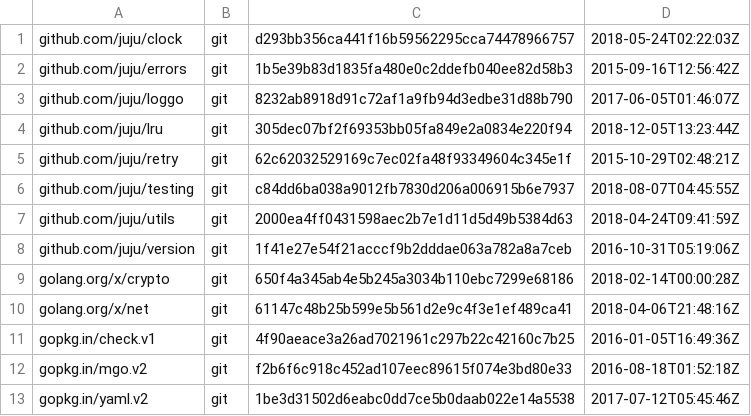
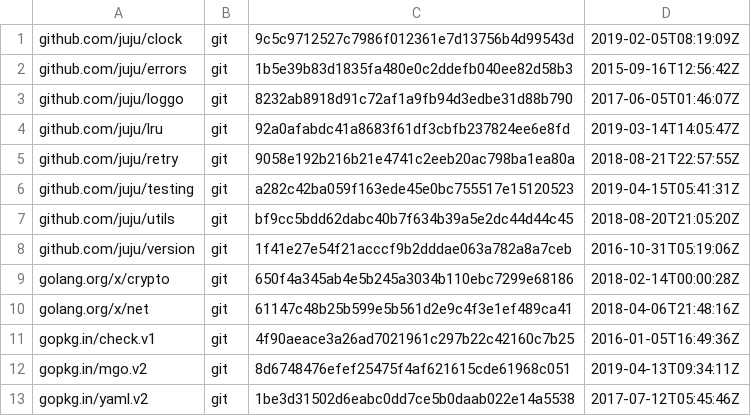
Before and after one commit to juju/txn, a TSV file: dependencies.tsv, drawn as a sheet.

Commit message:
Update dependencies.tsv
Update to whatever is the tip of master for all dependencies.

```diff
--- a/dependencies.tsv
+++ b/dependencies.tsv
@@ -1,8 +1,8 @@
-github.com/juju/clock	git	d293bb356ca441f16b59562295cca74478966757	2018-05-24T02:22:03Z
+github.com/juju/clock	git	9c5c9712527c7986f012361e7d13756b4d99543d	2019-02-05T08:19:09Z
 github.com/juju/errors	git	1b5e39b83d1835fa480e0c2ddefb040ee82d58b3	2015-09-16T12:56:42Z
 github.com/juju/loggo	git	8232ab8918d91c72af1a9fb94d3edbe31d88b790	2017-06-05T01:46:07Z
-github.com/juju/lru	git	305dec07bf2f69353bb05fa849e2a0834e220f94	2018-12-05T13:23:44Z
-github.com/juju/retry	git	62c62032529169c7ec02fa48f93349604c345e1f	2015-10-29T02:48:21Z
-github.com/juju/testing	git	c84dd6ba038a9012fb7830d206a006915b6e7937	2018-08-07T04:45:55Z
-github.com/juju/utils	git	2000ea4ff0431598aec2b7e1d11d5d49b5384d63	2018-04-24T09:41:59Z
+github.com/juju/lru	git	92a0afabdc41a8683f61df3cbfb237824ee6e8fd	2019-03-14T14:05:47Z
+github.com/juju/retry	git	9058e192b216b21e4741c2eeb20ac798ba1ea80a	2018-08-21T22:57:55Z
+github.com/juju/testing	git	a282c42ba059f163ede45e0bc755517e15120523	2019-04-15T05:41:31Z
+github.com/juju/utils	git	bf9cc5bdd62dabc40b7f634b39a5e2dc44d44c45	2018-08-20T21:05:20Z
 github.com/juju/version	git	1f41e27e54f21acccf9b2dddae063a782a8a7ceb	2016-10-31T05:19:06Z
@@ -11,3 +11,3 @@ golang.org/x/net	git	61147c48b25b599e5b561d2e9c4f3e1ef489ca41	2018-04-06T21:48:1
 gopkg.in/check.v1	git	4f90aeace3a26ad7021961c297b22c42160c7b25	2016-01-05T16:49:36Z
-gopkg.in/mgo.v2	git	f2b6f6c918c452ad107eec89615f074e3bd80e33	2016-08-18T01:52:18Z
+gopkg.in/mgo.v2	git	8d6748476efef25475f4af621615cde61968c051	2019-04-13T09:34:11Z
 gopkg.in/yaml.v2	git	1be3d31502d6eabc0dd7ce5b0daab022e14a5538	2017-07-12T05:45:46Z
```
